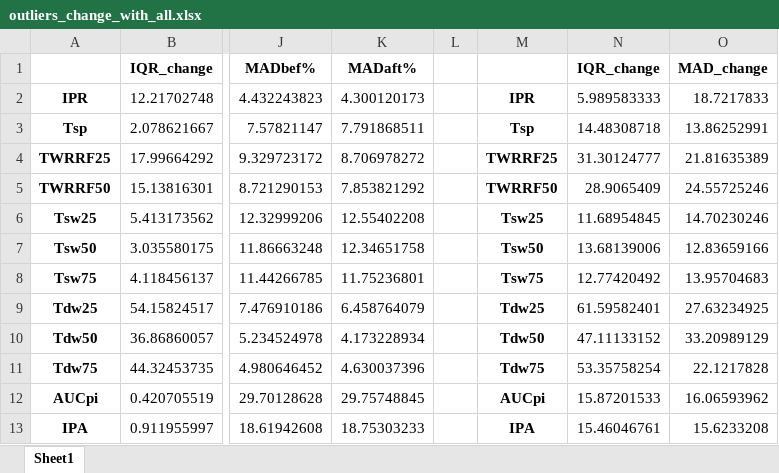
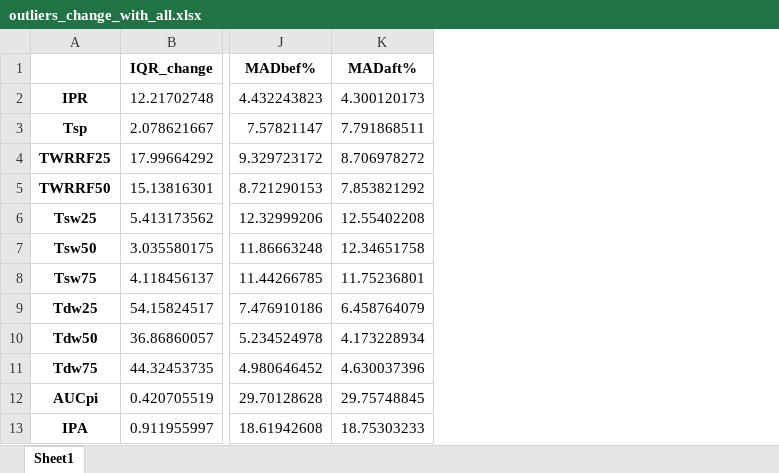
Before and after one commit to DCLInter/internship, an Excel workbook: outliers_change_with_all.xlsx, sheet Sheet1, drawn as a sheet; only a part is shown, gaps mark what is left out; values as stored, in another font and other column widths than the file's, no borders; charts and pictures not drawn; the diff names each change by its address in the sheet, - before the commit and + after, or states it on an @@ line.

```diff
--- a/outliers_change_with_all.xlsx (sheet Sheet1)
+++ b/outliers_change_with_all.xlsx (sheet Sheet1)
-column L, empty
-column M, rows 2-13: IPR | Tsp | TWRRF25 | TWRRF50 | Tsw25 | Tsw50 | Tsw75 | Tdw25 | Tdw50 | Tdw75 | AUCpi | IPA
-column N (IQR_change), rows 2-13: 5.989583333 | 14.48308718 | 31.30124777 | 28.9065409 | 11.68954845 | 13.68139006 | 12.77420492 | 61.59582401 | 47.11133152 | 53.35758254 | 15.87201533 | 15.46046761
-column O (MAD_change), rows 2-13: 18.7217833 | 13.86252991 | 21.81635389 | 24.55725246 | 14.70230246 | 12.83659166 | 13.95704683 | 27.63234925 | 33.20989129 | 22.1217828 | 16.06593962 | 15.6233208
```
Also changed, not shown: charts or pictures, outliers_change_only_medians.xlsx, overlap_JaccardSimilarity.xlsx, 13 other files.
